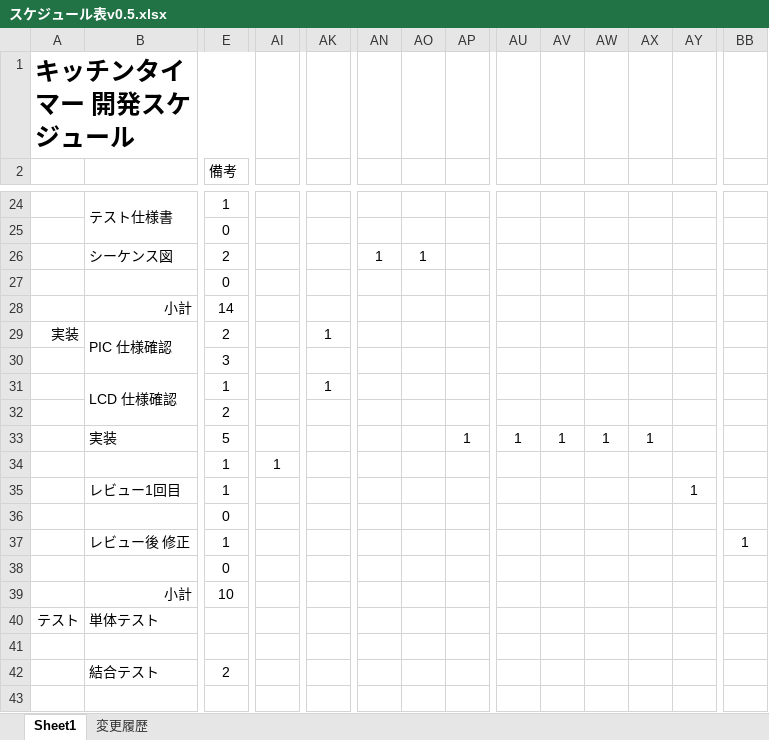
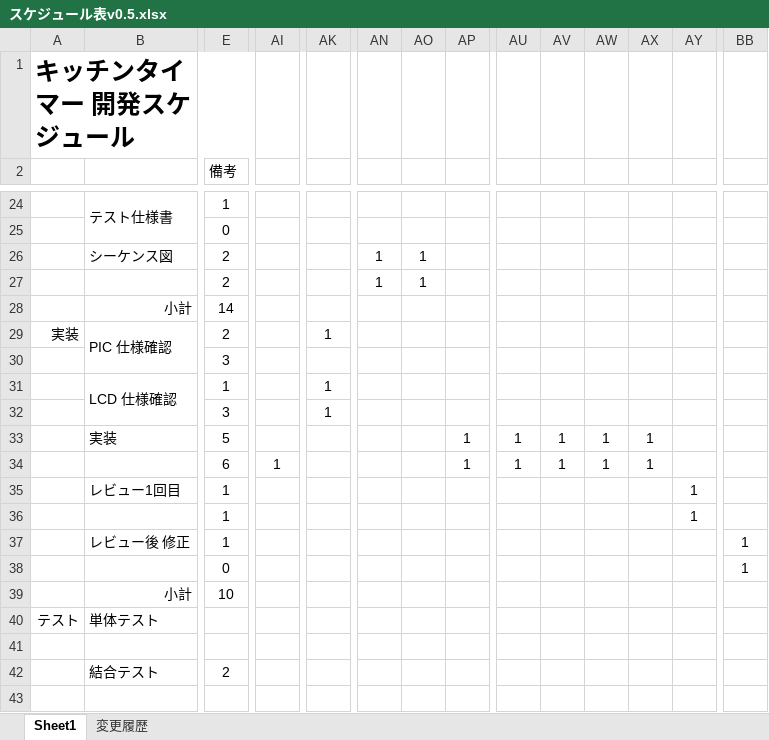
Before and after one commit to hakohumi/comp.Kitchen_Timer, an Excel workbook: 資料/設計/スケジュール/スケジュール表v0.5.xlsx, sheet Sheet1, drawn as a sheet; only a part is shown, gaps mark what is left out; values as stored, in another font and other column widths than the file's, no borders; conditional formats not drawn; removed rows and columns are numbered as before the commit, all else as after; rows hold the shown columns only; the diff names each change by its address in the sheet, - before the commit and + after, or states it on an @@ line.

```diff
--- a/資料/設計/スケジュール/スケジュール表v0.5.xlsx (sheet Sheet1)
+++ b/資料/設計/スケジュール/スケジュール表v0.5.xlsx (sheet Sheet1)
-row 27:  |  | 0
+row 27:  |  | 2 |  |  | 1 | 1
-E32 (備考): 2
+E32 (備考): 3
-AK32: (empty)
+AK32: 1
-row 34:  |  | 1 | 1
+row 34:  |  | 6 | 1 |  |  |  | 1 | 1 | 1 | 1 | 1
-row 36:  |  | 0
+row 36:  |  | 1 |  |  |  |  |  |  |  |  |  | 1
-BB38: (empty)
+BB38: 1
```
Also changed, not shown: 5 other files.
